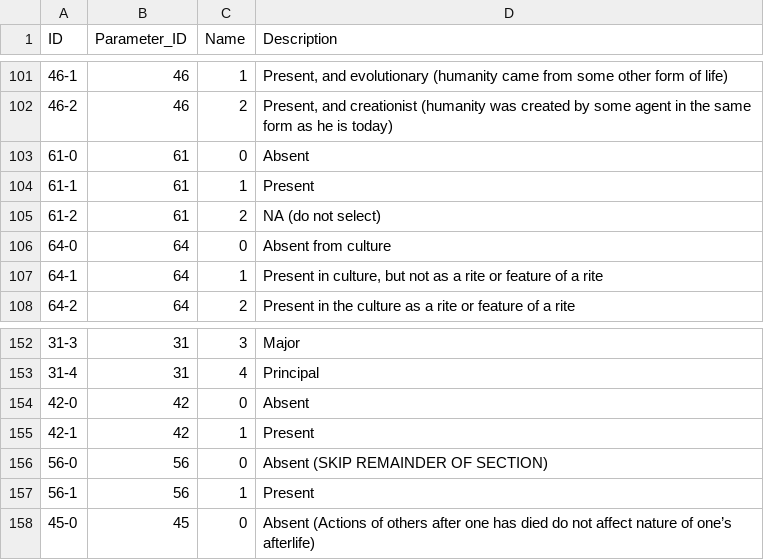
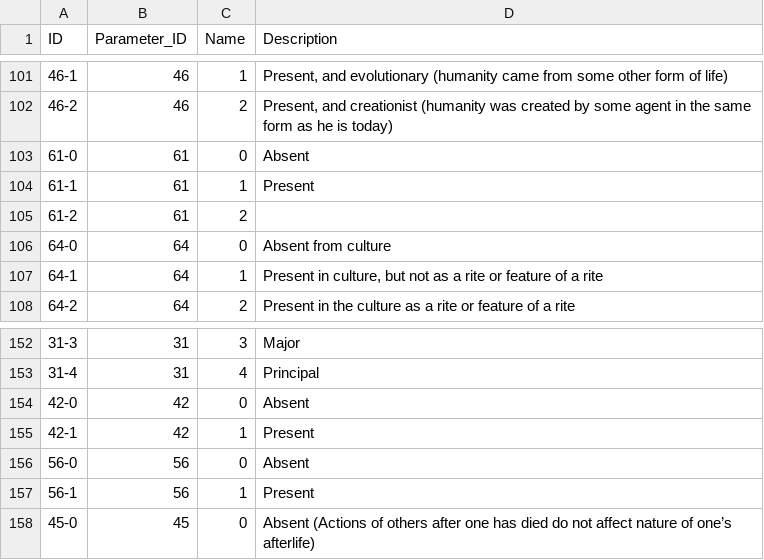
Before and after one commit to D-PLACE/dplace-dataset-pulotu, a CSV file: cldf/codes.csv, drawn as a sheet; only a part is shown, gaps mark what is left out.

```diff
--- a/cldf/codes.csv
+++ b/cldf/codes.csv
@@ -104,3 +104,3 @@ ID,Parameter_ID,Name,Description
 61-1,61,1,Present
-61-2,61,2,NA (do not select)
+61-2,61,2,
 64-0,64,0,Absent from culture
@@ -155,3 +155,3 @@ ID,Parameter_ID,Name,Description
 42-1,42,1,Present
-56-0,56,0,Absent (SKIP REMAINDER OF SECTION)
+56-0,56,0,Absent
 56-1,56,1,Present
```
Also changed, not shown: cldf/questions.csv, 4 other files.
